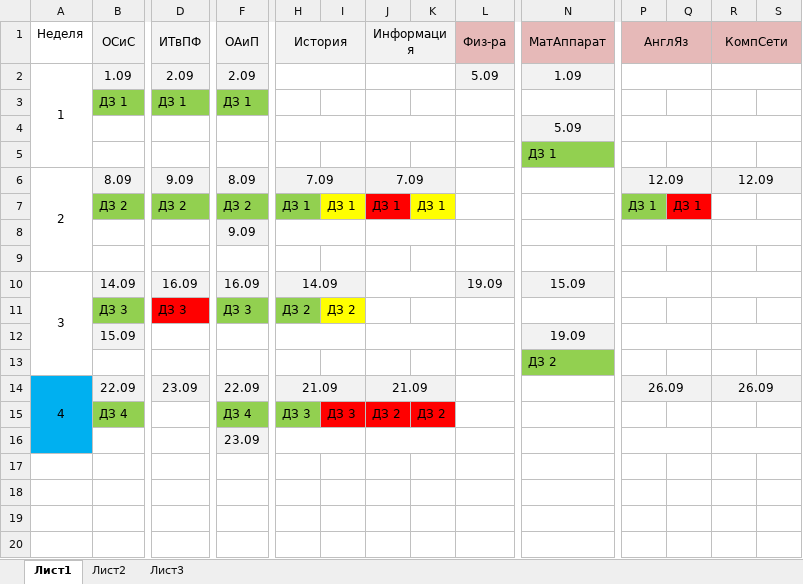
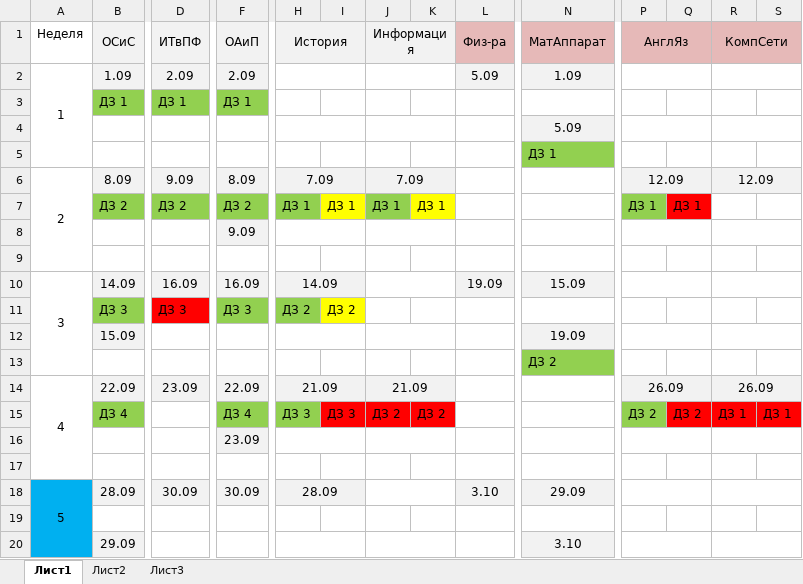
Before and after one commit to citerm/test, an Excel workbook: Задания.xlsx, sheet Лист1, drawn as a sheet; only a part is shown, gaps mark what is left out; values as stored, in another font and other column widths than the file's, no borders; rows hold the shown columns only; the diff names each change by its address in the sheet, - before the commit and + after, or states it on an @@ line.

```diff
--- a/Задания.xlsx (sheet Лист1)
+++ b/Задания.xlsx (sheet Лист1)
-J7 fill: #FF0000
+J7 fill: #92D050
-A14:A16 fill: #00B0F0
+A14:A16 fill: none
-P15 (АнглЯз): (empty)
+P15 (АнглЯз): ДЗ 2
-P15 fill: none
+P15 fill: #92D050
-Q15: (empty)
+Q15: ДЗ 2
-Q15:S15 fill: none
+Q15:S15 fill: #FF0000
-R15 (КомпСети): (empty)
+R15 (КомпСети): ДЗ 1
-S15: (empty)
+S15: ДЗ 1
+row 17: (empty)
+row 18: 5 | 28.09 | 30.09 | 30.09 | 28.09 |  |  |  | 3.10 | 29.09
+row 19: (empty)
+row 20:  | 29.09 |  |  |  |  |  |  |  | 3.10
```
Also changed, not shown: 2 other files.
